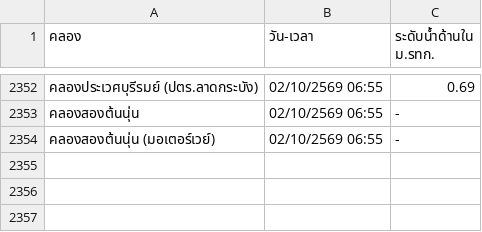
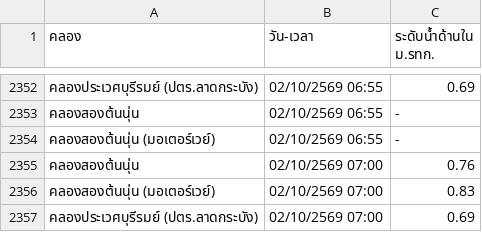
Before and after one commit to popeyee27/popeyee27.github.io, a CSV file: water-level/cleaned_water_level.csv, drawn as a sheet; only a part is shown, gaps mark what is left out; the diff names each change by its address in the sheet, - before the commit and + after, or states it on an @@ line.

Commit message:
Auto-update water level data: 2026-10-02 07:02:35

```diff
--- a/water-level/cleaned_water_level.csv
+++ b/water-level/cleaned_water_level.csv
+row 2355: คลองสองต้นนุ่น | 02/10/2569 07:00 | 0.76
+row 2356: คลองสองต้นนุ่น (มอเตอร์เวย์) | 02/10/2569 07:00 | 0.83
+row 2357: คลองประเวศบุรีรมย์ (ปตร.ลาดกระบัง) | 02/10/2569 07:00 | 0.69
```
